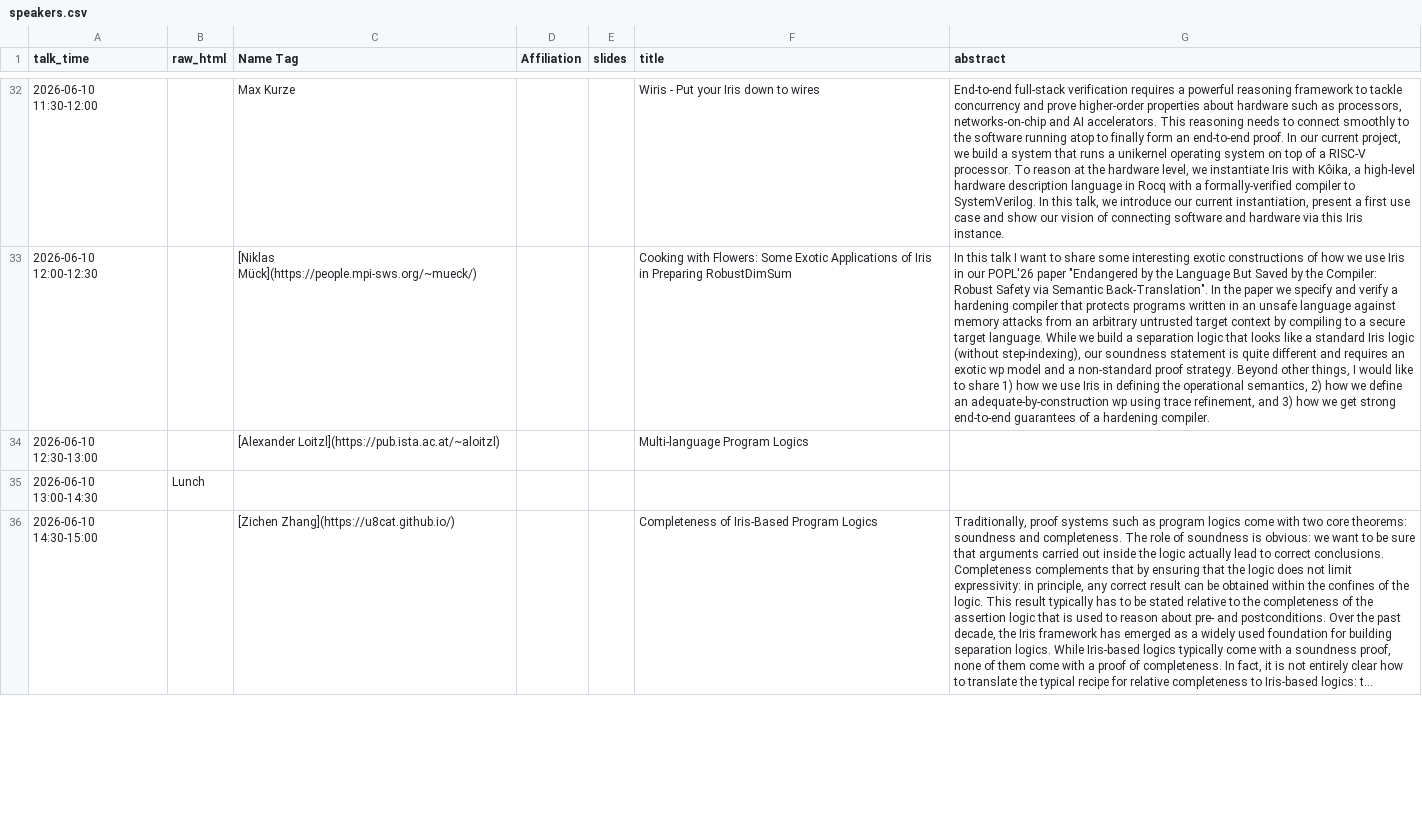
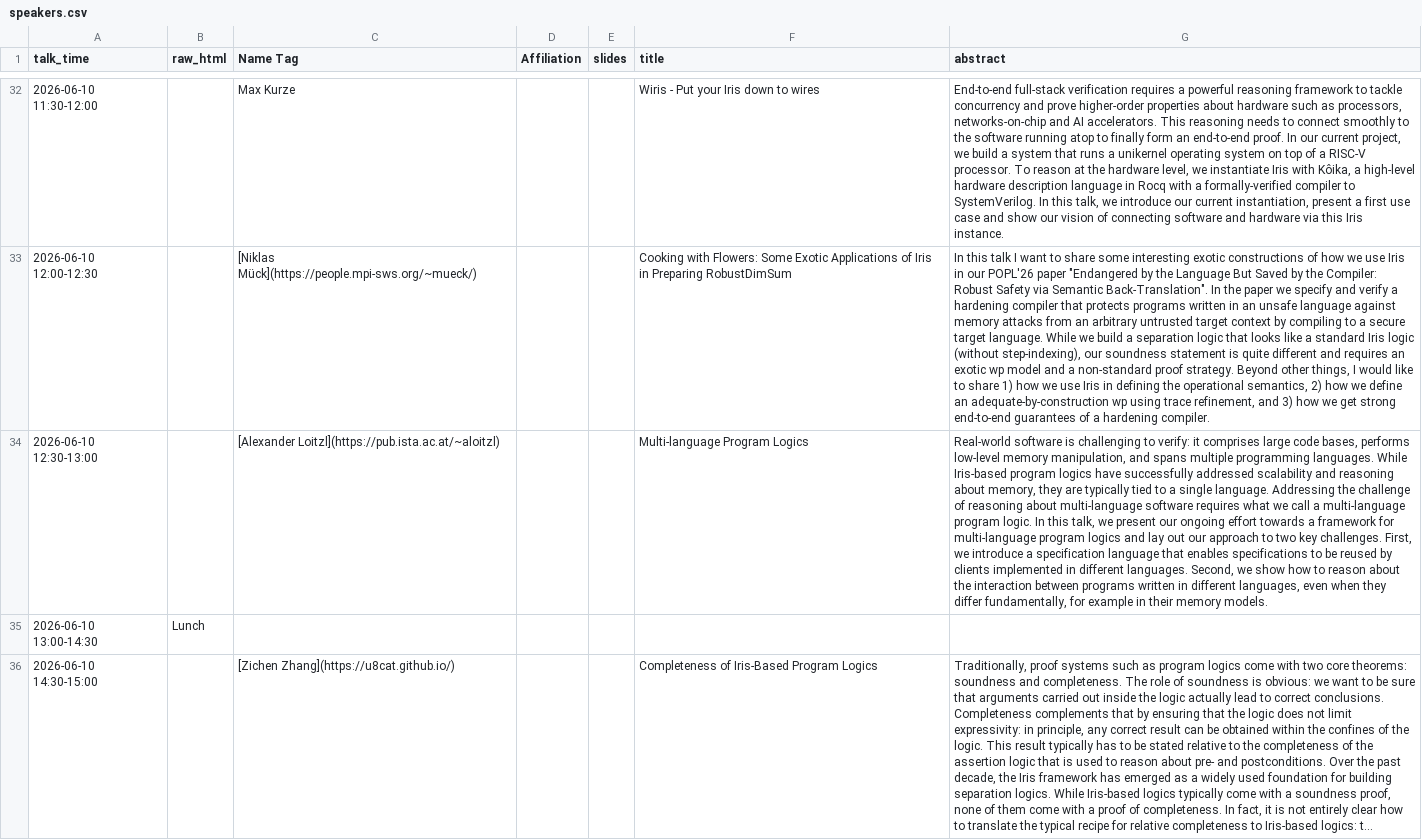
Before and after one commit to logsem/iris-project, a CSV file: workshop-2026/schedule/speakers.csv, drawn as a sheet; only a part is shown, gaps mark what is left out; long unchanged cells end in …; the diff names each change by its address in the sheet, - before the commit and + after, or states it on an @@ line.

Commit message:
add Alex's abstract

```diff
--- a/workshop-2026/schedule/speakers.csv
+++ b/workshop-2026/schedule/speakers.csv
-G34 (abstract): (empty)
+G34 (abstract): Real-world software is challenging to verify: it comprises large code bases, performs low-level memory manipulation, and spans multiple programming languages. While Iris-based program logics have successfully addressed scalability and reasoning about memory, they are typically tied to a single language. Addressing the challenge of reasoning about multi-language software requires what we call a multi-language program logic. In this talk, we present our ongoing effort towards a framework for multi-language program logics and lay out our approach to two key challenges. First, we introduce a specification language that enables specifications to be reused by clients implemented in different languages. Second, we show how to reason about the interaction between programs written in different languages, even when they differ fundamentally, for example in their memory models.
```
Also changed, not shown: 1 other file.
